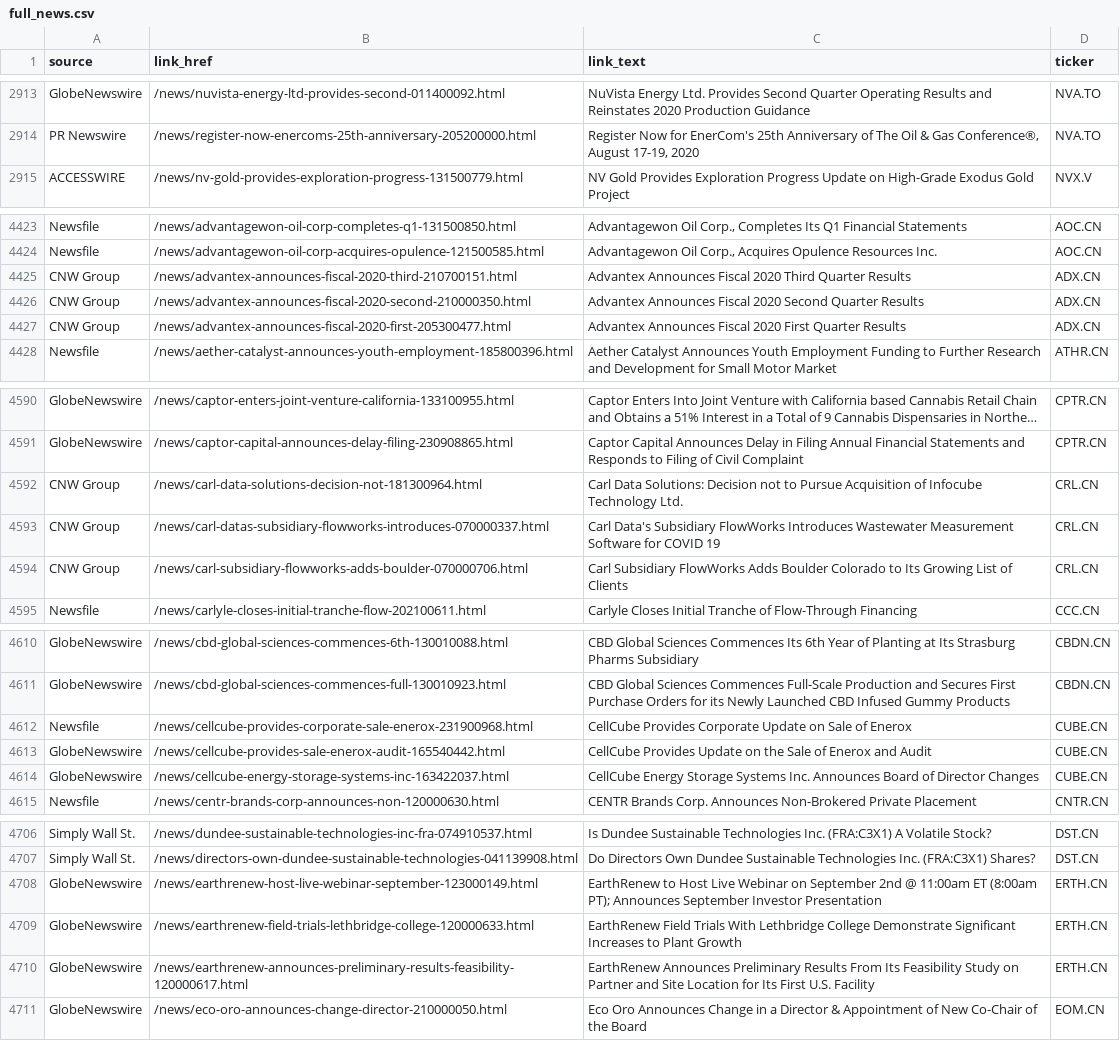
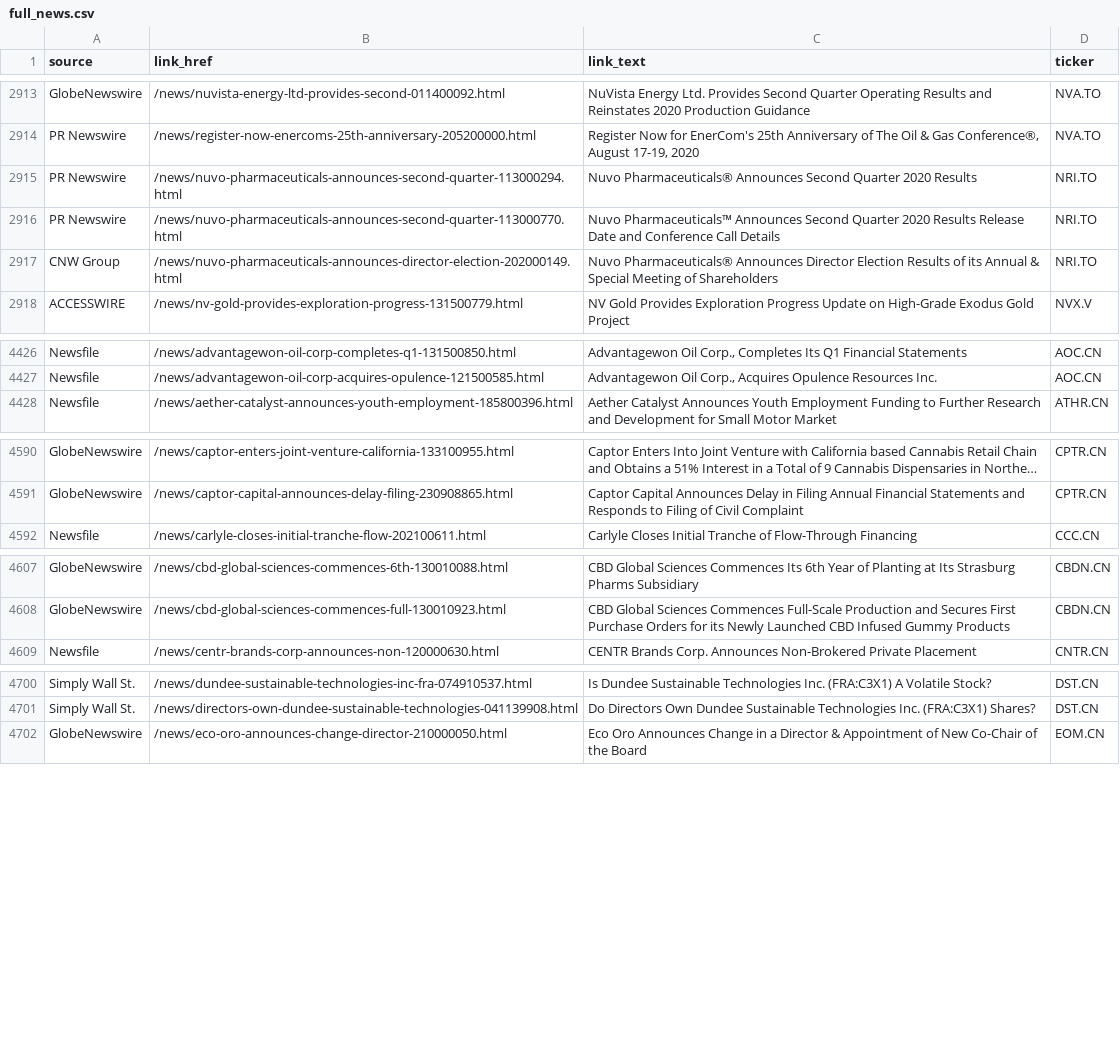
Before and after one commit to dli-invest/halts_and_news, a CSV file: full_news.csv, drawn as a sheet; only a part is shown, gaps mark what is left out; long unchanged cells end in …; removed rows and columns are numbered as before the commit, all else as after; the diff covers the shown part only; the diff names each change by its address in the sheet, - before the commit and + after, or states it on an @@ line.

```diff
--- a/full_news.csv
+++ b/full_news.csv
+row 2915: PR Newswire | /news/nuvo-pharmaceuticals-announces-second-quarter-113000294.html | Nuvo Pharmaceuticals® Announces Second Quarter 2020 Results | NRI.TO
+row 2916: PR Newswire | /news/nuvo-pharmaceuticals-announces-second-quarter-113000770.html | Nuvo Pharmaceuticals™ Announces Second Quarter 2020 Results Release Date and Conference Call Details | NRI.TO
+row 2917: CNW Group | /news/nuvo-pharmaceuticals-announces-director-election-202000149.html | Nuvo Pharmaceuticals® Announces Director Election Results of its Annual & Special Meeting of Shareholders | NRI.TO
-row 4425: CNW Group | /news/advantex-announces-fiscal-2020-third-210700151.html | Advantex Announces Fiscal 2020 Third Quarter Results | ADX.CN
-row 4426: CNW Group | /news/advantex-announces-fiscal-2020-second-210000350.html | Advantex Announces Fiscal 2020 Second Quarter Results | ADX.CN
-row 4427: CNW Group | /news/advantex-announces-fiscal-2020-first-205300477.html | Advantex Announces Fiscal 2020 First Quarter Results | ADX.CN
-row 4592: CNW Group | /news/carl-data-solutions-decision-not-181300964.html | Carl Data Solutions: Decision not to Pursue Acquisition of Infocube Technology Ltd. | CRL.CN
-row 4593: CNW Group | /news/carl-datas-subsidiary-flowworks-introduces-070000337.html | Carl Data's Subsidiary FlowWorks Introduces Wastewater Measurement Software for COVID 19 | CRL.CN
-row 4594: CNW Group | /news/carl-subsidiary-flowworks-adds-boulder-070000706.html | Carl Subsidiary FlowWorks Adds Boulder Colorado to Its Growing List of Clients | CRL.CN
-row 4612: Newsfile | /news/cellcube-provides-corporate-sale-enerox-231900968.html | CellCube Provides Corporate Update on Sale of Enerox | CUBE.CN
-row 4613: GlobeNewswire | /news/cellcube-provides-sale-enerox-audit-165540442.html | CellCube Provides Update on the Sale of Enerox and Audit | CUBE.CN
-row 4614: GlobeNewswire | /news/cellcube-energy-storage-systems-inc-163422037.html | CellCube Energy Storage Systems Inc. Announces Board of Director Changes | CUBE.CN
-row 4708: GlobeNewswire | /news/earthrenew-host-live-webinar-september-123000149.html | EarthRenew to Host Live Webinar on September 2nd @ 11:00am ET (8:00am PT); Announces September Investor Presentation | ERTH.CN
-row 4709: GlobeNewswire | /news/earthrenew-field-trials-lethbridge-college-120000633.html | EarthRenew Field Trials With Lethbridge College Demonstrate Significant Increases to Plant Growth | ERTH.CN
-row 4710: GlobeNewswire | /news/earthrenew-announces-preliminary-results-feasibility-120000617.html | EarthRenew Announces Preliminary Results From Its Feasibility Study on Partner and Site Location for Its First U.S. Facility | ERTH.CN
```
Also changed, not shown: 5 added rows, 5 removed rows and 28 edited cells elsewhere in this file, news.csv.
